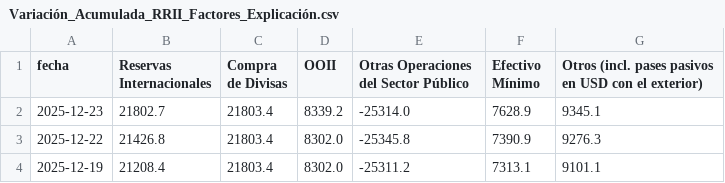
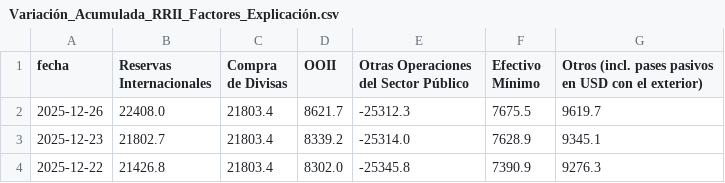
Before and after one commit to jesusrobles824/base-de-datos, a CSV file: Variación_Acumulada_RRII_Factores_Explicación.csv, drawn as a sheet; only a part is shown; the shorter side is filled out with more unchanged rows; the diff names each change by its address in the sheet, - before the commit and + after, or states it on an @@ line.

```diff
--- a/Variación_Acumulada_RRII_Factores_Explicación.csv
+++ b/Variación_Acumulada_RRII_Factores_Explicación.csv
+row 2: 2025-12-26 | 22408.0 | 21803.4 | 8621.7 | -25312.3 | 7675.5 | 9619.7
```
Also changed, not shown: Variación_RRII_Factores_Explicación.csv.
